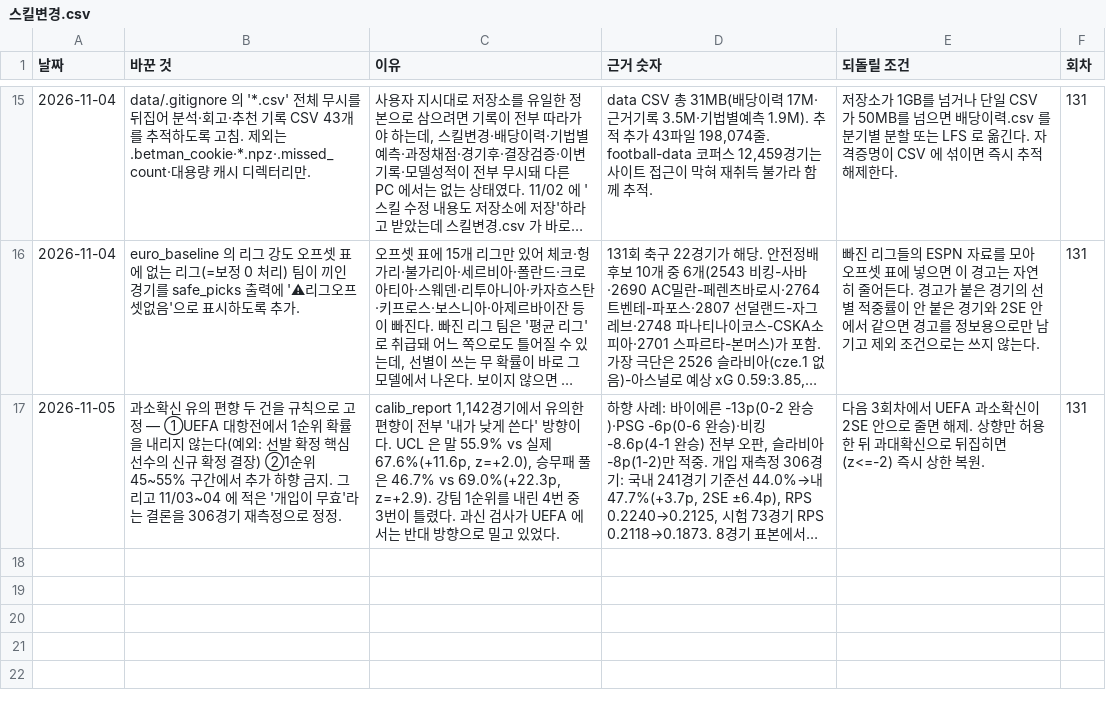
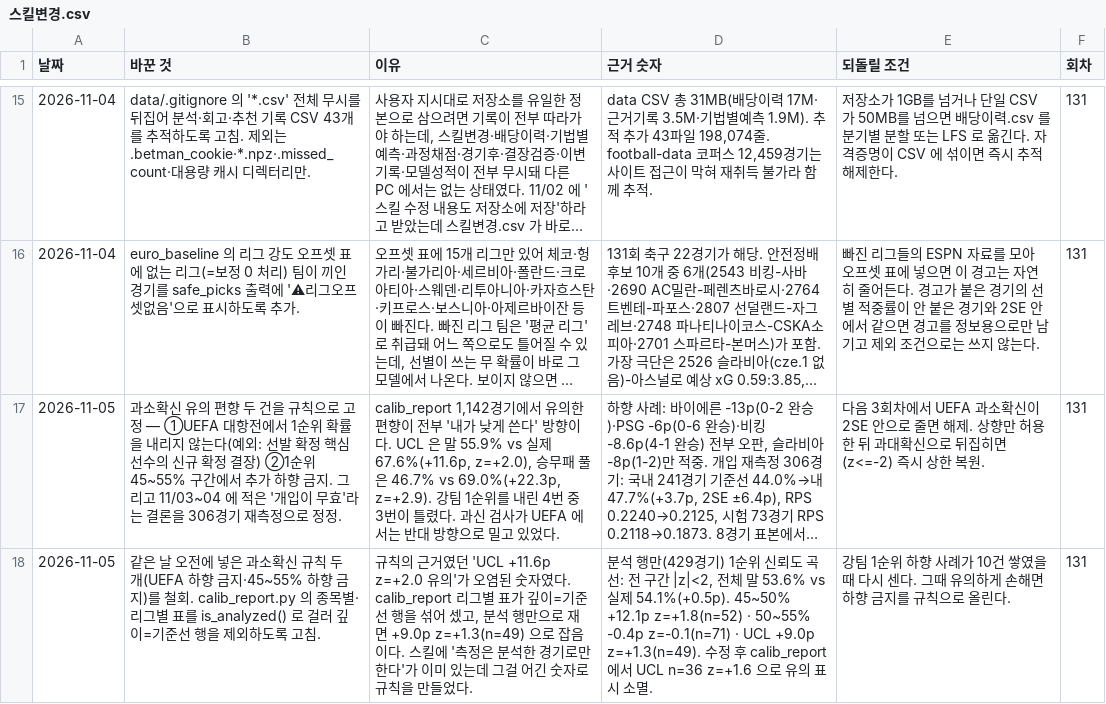
Before and after one commit to Mrzero-00/ai-playground, a CSV file: 승부예측 프로그램/data/스킬변경.csv, drawn as a sheet; only a part is shown, gaps mark what is left out; long unchanged cells end in …; the diff names each change by its address in the sheet, - before the commit and + after, or states it on an @@ line.

```diff
--- a/승부예측 프로그램/data/스킬변경.csv
+++ b/승부예측 프로그램/data/스킬변경.csv
+row 18: 2026-11-05 | 같은 날 오전에 넣은 과소확신 규칙 두 개(UEFA 하향 금지·45~55% 하향 금지)를 철회. calib_report.py 의 종목별·리그별 표를 is_analyzed() 로 걸러 깊이=기준선 행을 제외하도록 고침. | 규칙의 근거였던 'UCL +11.6p z=+2.0 유의'가 오염된 숫자였다. calib_report 리그별 표가 깊이=기준선 행을 섞어 셌고, 분석 행만으로 재면 +9.0p z=+1.3(n=49) 으로 잡음이다. 스킬에 '측정은 분석한 경기로만 한다'가 이미 있는데 그걸 어긴 숫자로 규칙을 만들었다. | 분석 행만(429경기) 1순위 신뢰도 곡선: 전 구간 |z|<2, 전체 말 53.6% vs 실제 54.1%(+0.5p). 45~50% +12.1p z=+1.8(n=52) · 50~55% -0.4p z=-0.1(n=71) · UCL +9.0p z=+1.3(n=49). 수정 후 calib_report 에서 UCL n=36 z=+1.6 으로 유의 표시 소멸. | 강팀 1순위 하향 사례가 10건 쌓였을 때 다시 센다. 그때 유의하게 손해면 하향 금지를 규칙으로 올린다. | 131
```
Also changed, not shown: 6 other files.
